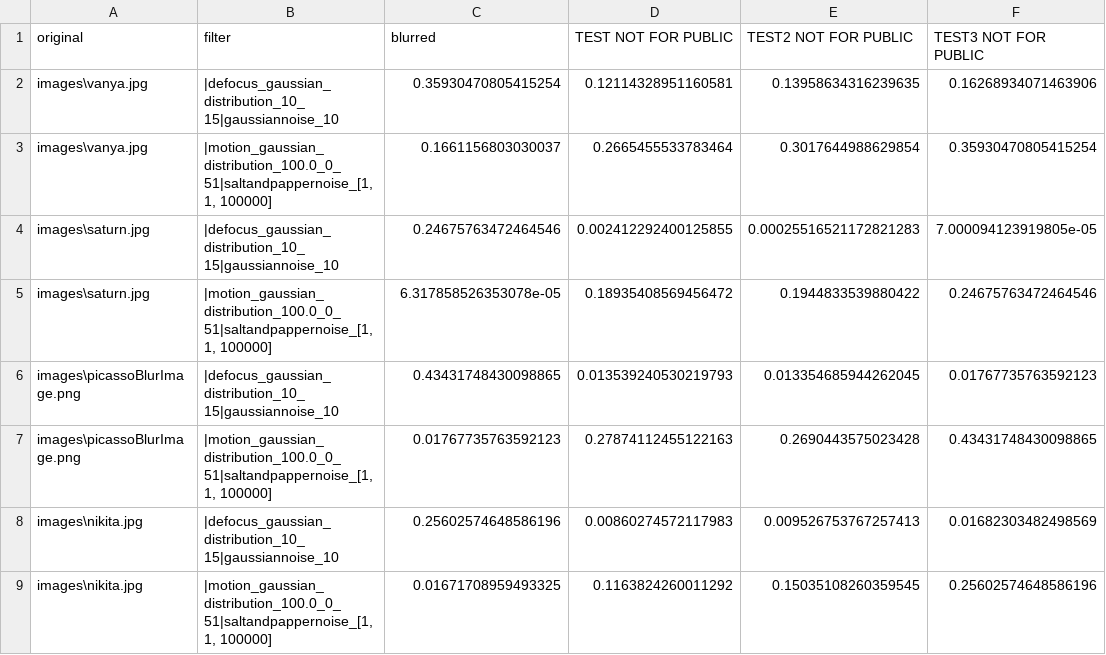
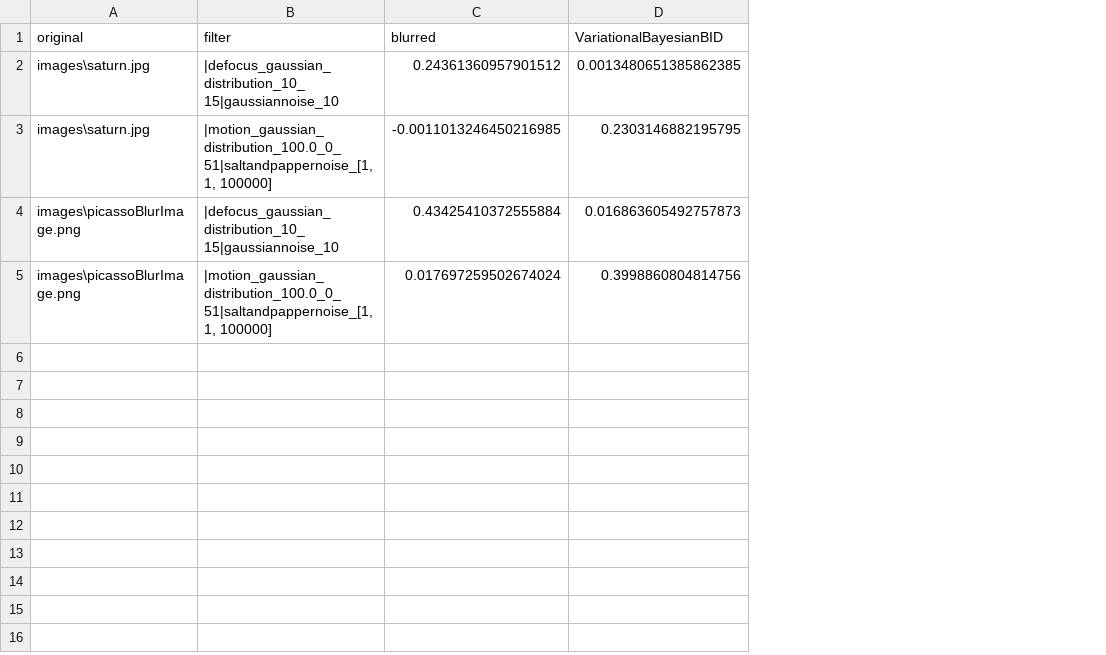
Before and after one commit to PavelYurov/BlindDeconvolution, a CSV file: data/ssim_df.csv, drawn as a sheet; removed rows and columns are numbered as before the commit, all else as after; the diff names each change by its address in the sheet, - before the commit and + after, or states it on an @@ line.

```diff
--- a/data/ssim_df.csv
+++ b/data/ssim_df.csv
-column D (TEST NOT FOR PUBLIC), rows 4-7: 0.002412292400125855 | 0.18935408569456472 | 0.013539240530219793 | 0.27874112455122163
-column E (TEST2 NOT FOR PUBLIC), rows 4-7: 0.00025516521172821283 | 0.1944833539880422 | 0.013354685944262045 | 0.2690443575023428
-column F (TEST3 NOT FOR PUBLIC), rows 4-7: 7.000094123919805e-05 | 0.24675763472464546 | 0.01767735763592123 | 0.43431748430098865
+column D (VariationalBayesianBID), rows 2-5: 0.0013480651385862385 | 0.2303146882195795 | 0.016863605492757873 | 0.3998860804814756
-row 2: images\vanya.jpg | |defocus_gaussian_distribution_10_15|gaussiannoise_10 | 0.35930470805415254 | 0.12114328951160581 | 0.13958634316239635 | 0.16268934071463906
-row 3: images\vanya.jpg | |motion_gaussian_distribution_100.0_0_51|saltandpappernoise_[1, 1, 100000] | 0.1661156803030037 | 0.2665455533783464 | 0.3017644988629854 | 0.35930470805415254
-C2 (blurred): 0.24675763472464546
+C2 (blurred): 0.24361360957901512
-C3 (blurred): 6.317858526353078e-05
+C3 (blurred): -0.0011013246450216985
-C4 (blurred): 0.43431748430098865
+C4 (blurred): 0.43425410372555884
-C5 (blurred): 0.01767735763592123
+C5 (blurred): 0.017697259502674024
-row 8: images\nikita.jpg | |defocus_gaussian_distribution_10_15|gaussiannoise_10 | 0.25602574648586196 | 0.00860274572117983 | 0.009526753767257413 | 0.01682303482498569
-row 9: images\nikita.jpg | |motion_gaussian_distribution_100.0_0_51|saltandpappernoise_[1, 1, 100000] | 0.01671708959493325 | 0.1163824260011292 | 0.15035108260359545 | 0.25602574648586196
```
Also changed, not shown: data/image_df.csv, data/psnr_df.csv, 4 other files.
